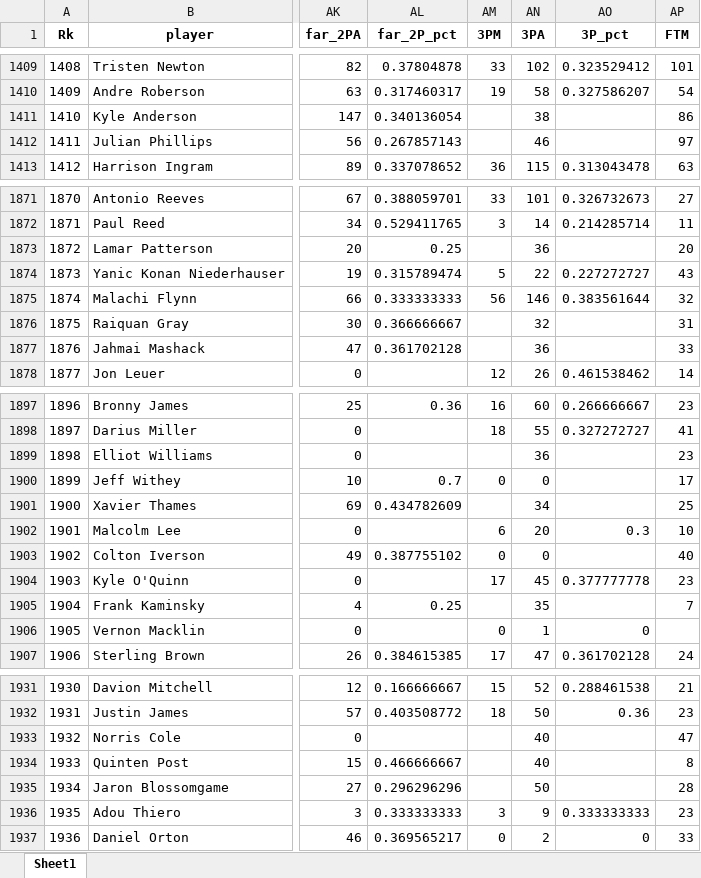
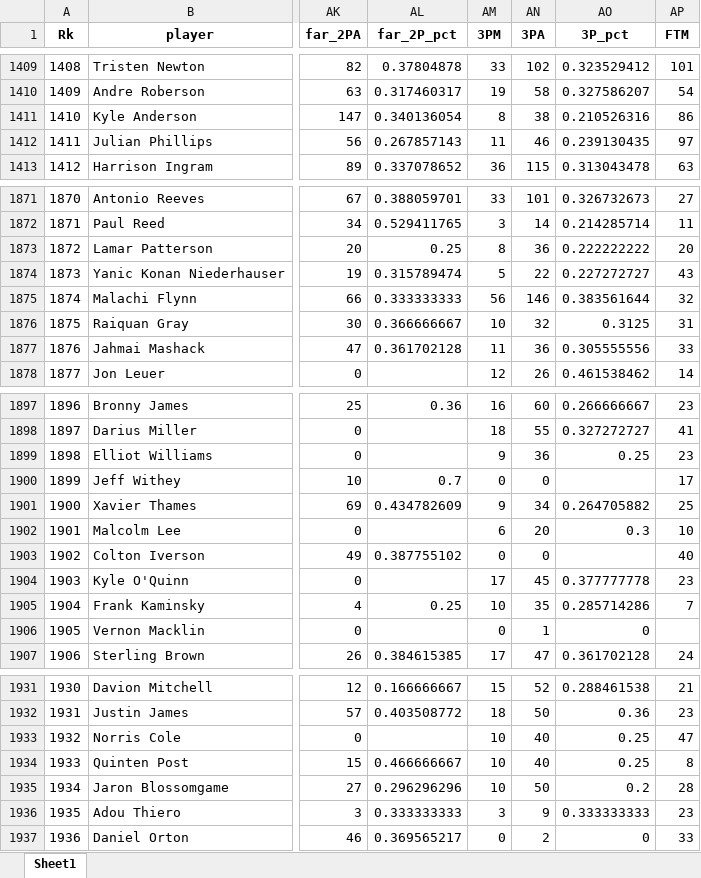
Before and after one commit to 1dataplease/ncaa-seasons, an Excel workbook: torvik cleaned.xlsx, sheet Sheet1, drawn as a sheet; only a part is shown, gaps mark what is left out; values as stored, in another font and other column widths than the file's, no borders; the diff covers the shown part only; the diff names each change by its address in the sheet, - before the commit and + after, or states it on an @@ line.

```diff
--- a/torvik cleaned.xlsx (sheet Sheet1)
+++ b/torvik cleaned.xlsx (sheet Sheet1)
-AM1411 (3PM): (empty)
+AM1411 (3PM): 8
-AO1411 (3P_pct): (empty)
+AO1411 (3P_pct): 0.210526316
-AM1412 (3PM): (empty)
+AM1412 (3PM): 11
-AO1412 (3P_pct): (empty)
+AO1412 (3P_pct): 0.239130435
-AM1873 (3PM): (empty)
+AM1873 (3PM): 8
-AO1873 (3P_pct): (empty)
+AO1873 (3P_pct): 0.222222222
-AM1876 (3PM): (empty)
+AM1876 (3PM): 10
-AO1876 (3P_pct): (empty)
+AO1876 (3P_pct): 0.3125
-AM1877 (3PM): (empty)
+AM1877 (3PM): 11
-AO1877 (3P_pct): (empty)
+AO1877 (3P_pct): 0.305555556
-AM1899 (3PM): (empty)
+AM1899 (3PM): 9
-AO1899 (3P_pct): (empty)
+AO1899 (3P_pct): 0.25
-AM1901 (3PM): (empty)
+AM1901 (3PM): 9
-AO1901 (3P_pct): (empty)
+AO1901 (3P_pct): 0.264705882
-AM1905 (3PM): (empty)
+AM1905 (3PM): 10
-AO1905 (3P_pct): (empty)
+AO1905 (3P_pct): 0.285714286
-AM1933:AM1935 (3PM): (empty)
+AM1933:AM1935 (3PM): 10
-AO1933:AO1934 (3P_pct): (empty)
+AO1933:AO1934 (3P_pct): 0.25
-AO1935 (3P_pct): (empty)
+AO1935 (3P_pct): 0.2
```
Also changed, not shown: 134 edited cells elsewhere in this sheet, 2 other files.
